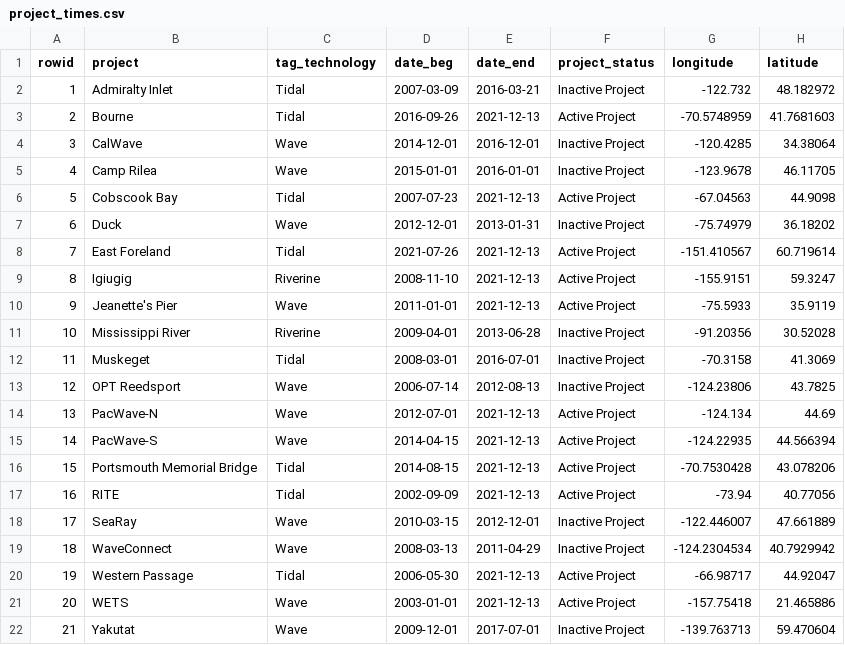
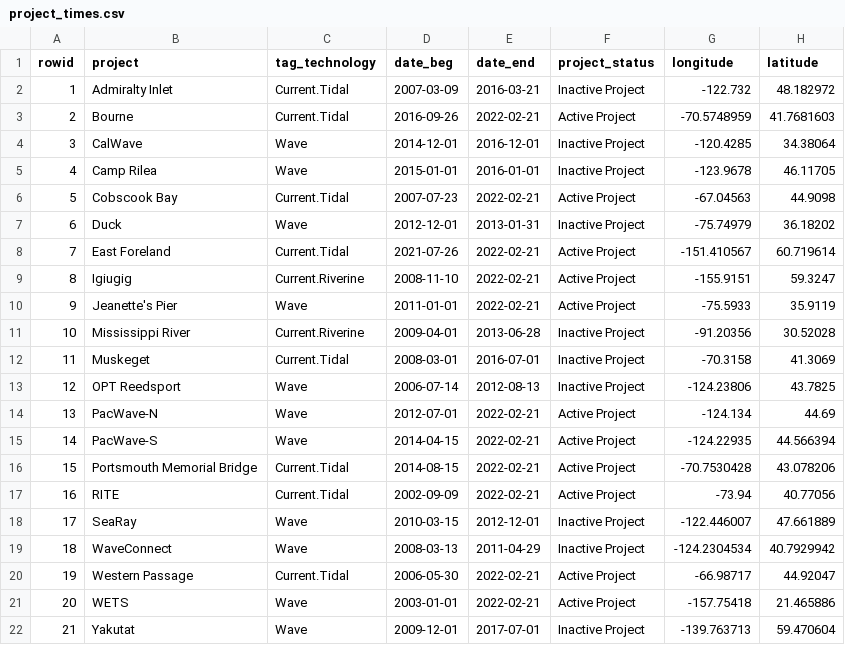
Before and after one commit to marineenergy/apps, a CSV file: data/project_times.csv, drawn as a sheet.

```diff
--- a/data/project_times.csv
+++ b/data/project_times.csv
@@ -1,22 +1,22 @@
 rowid,project,tag_technology,date_beg,date_end,project_status,longitude,latitude
-1,Admiralty Inlet,Tidal,2007-03-09,2016-03-21,Inactive Project,-122.732,48.182972
-2,Bourne,Tidal,2016-09-26,2021-12-13,Active Project,-70.5748959,41.7681603
+1,Admiralty Inlet,Current.Tidal,2007-03-09,2016-03-21,Inactive Project,-122.732,48.182972
+2,Bourne,Current.Tidal,2016-09-26,2022-02-21,Active Project,-70.5748959,41.7681603
 3,CalWave,Wave,2014-12-01,2016-12-01,Inactive Project,-120.4285,34.38064
 4,Camp Rilea,Wave,2015-01-01,2016-01-01,Inactive Project,-123.9678,46.11705
-5,Cobscook Bay,Tidal,2007-07-23,2021-12-13,Active Project,-67.04563,44.9098
+5,Cobscook Bay,Current.Tidal,2007-07-23,2022-02-21,Active Project,-67.04563,44.9098
 6,Duck,Wave,2012-12-01,2013-01-31,Inactive Project,-75.74979,36.18202
-7,East Foreland,Tidal,2021-07-26,2021-12-13,Active Project,-151.410567,60.719614
-8,Igiugig,Riverine,2008-11-10,2021-12-13,Active Project,-155.9151,59.3247
-9,Jeanette's Pier,Wave,2011-01-01,2021-12-13,Active Project,-75.5933,35.9119
-10,Mississippi River,Riverine,2009-04-01,2013-06-28,Inactive Project,-91.20356,30.52028
-11,Muskeget,Tidal,2008-03-01,2016-07-01,Inactive Project,-70.3158,41.3069
+7,East Foreland,Current.Tidal,2021-07-26,2022-02-21,Active Project,-151.410567,60.719614
+8,Igiugig,Current.Riverine,2008-11-10,2022-02-21,Active Project,-155.9151,59.3247
+9,Jeanette's Pier,Wave,2011-01-01,2022-02-21,Active Project,-75.5933,35.9119
+10,Mississippi River,Current.Riverine,2009-04-01,2013-06-28,Inactive Project,-91.20356,30.52028
+11,Muskeget,Current.Tidal,2008-03-01,2016-07-01,Inactive Project,-70.3158,41.3069
 12,OPT Reedsport,Wave,2006-07-14,2012-08-13,Inactive Project,-124.23806,43.7825
-13,PacWave-N,Wave,2012-07-01,2021-12-13,Active Project,-124.134,44.69
-14,PacWave-S,Wave,2014-04-15,2021-12-13,Active Project,-124.22935,44.566394
-15,Portsmouth Memorial Bridge,Tidal,2014-08-15,2021-12-13,Active Project,-70.7530428,43.078206
-16,RITE,Tidal,2002-09-09,2021-12-13,Active Project,-73.94,40.77056
+13,PacWave-N,Wave,2012-07-01,2022-02-21,Active Project,-124.134,44.69
+14,PacWave-S,Wave,2014-04-15,2022-02-21,Active Project,-124.22935,44.566394
+15,Portsmouth Memorial Bridge,Current.Tidal,2014-08-15,2022-02-21,Active Project,-70.7530428,43.078206
+16,RITE,Current.Tidal,2002-09-09,2022-02-21,Active Project,-73.94,40.77056
 17,SeaRay,Wave,2010-03-15,2012-12-01,Inactive Project,-122.446007,47.661889
 18,WaveConnect,Wave,2008-03-13,2011-04-29,Inactive Project,-124.2304534,40.7929942
-19,Western Passage,Tidal,2006-05-30,2021-12-13,Active Project,-66.98717,44.92047
-20,WETS,Wave,2003-01-01,2021-12-13,Active Project,-157.75418,21.465886
+19,Western Passage,Current.Tidal,2006-05-30,2022-02-21,Active Project,-66.98717,44.92047
+20,WETS,Wave,2003-01-01,2022-02-21,Active Project,-157.75418,21.465886
 21,Yakutat,Wave,2009-12-01,2017-07-01,Inactive Project,-139.763713,59.470604
```
Also changed, not shown: data/project_sites.csv, data/project_tags.csv, 6 other files.
